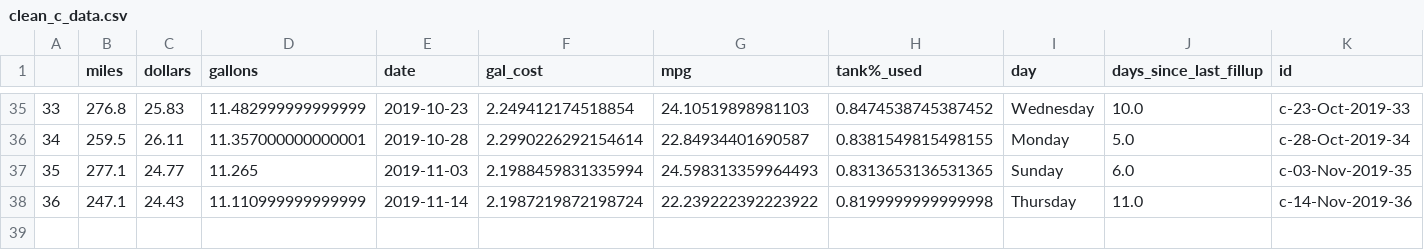
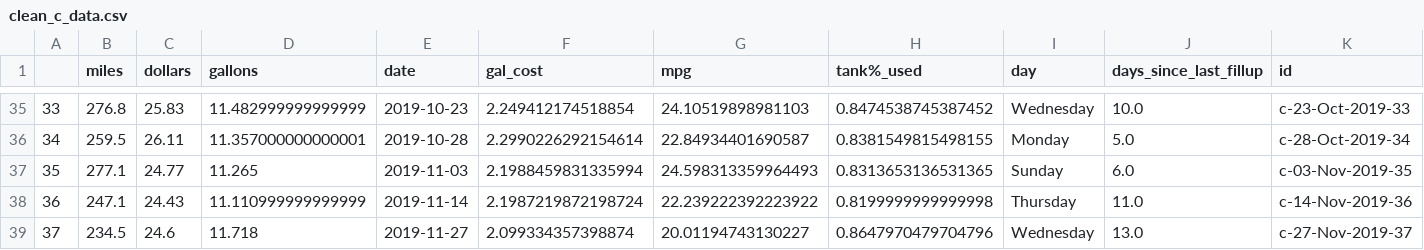
Before and after one commit to ethanfuerst/mpg-dashboard, a CSV file: clean_c_data.csv, drawn as a sheet; only a part is shown, gaps mark what is left out.

```diff
--- a/clean_c_data.csv
+++ b/clean_c_data.csv
@@ -38 +38,2 @@
 36,247.1,24.43,11.110999999999999,2019-11-14,2.1987219872198724,22.239222392223922,0.8199999999999998,Thursday,11.0,c-14-Nov-2019-36
+37,234.5,24.6,11.718,2019-11-27,2.099334357398874,20.01194743130227,0.8647970479704796,Wednesday,13.0,c-27-Nov-2019-37
```
Also changed, not shown: car_mpg_data.csv, weather_data.csv.
